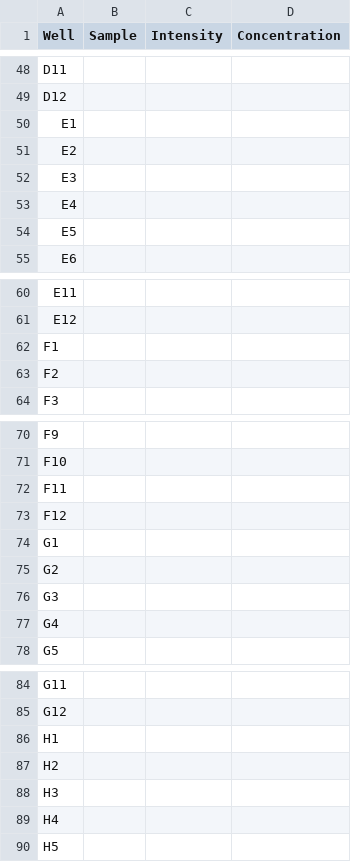
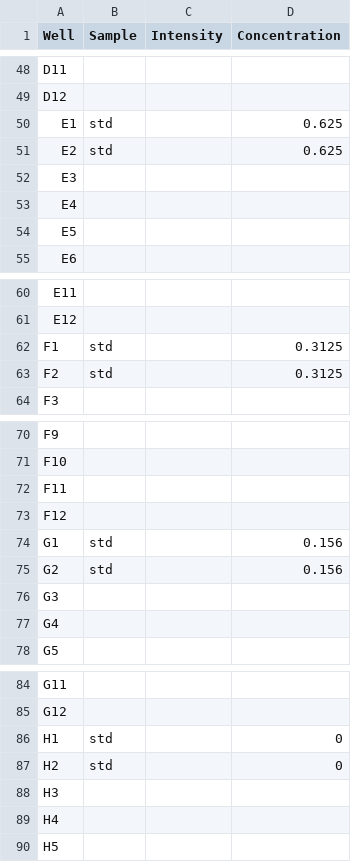
Before and after one commit to DarrianTalamantes/Automated_DNA_concentration, a CSV file: Program/Data_starter_96well_plate.csv, drawn as a sheet; only a part is shown, gaps mark what is left out; the diff covers the shown part only.

```diff
--- a/Program/Data_starter_96well_plate.csv
+++ b/Program/Data_starter_96well_plate.csv
@@ -49,4 +49,4 @@ D11,,,
 D12,,,
-E1,,,
-E2,,,
+E1,std,,0.625
+E2,std,,0.625
 E3,,,
@@ -61,4 +61,4 @@ E11,,,
 E12,,,
-F1,,,
-F2,,,
+F1,std,,0.3125
+F2,std,,0.3125
 F3,,,
@@ -73,4 +73,4 @@ F11,,,
 F12,,,
-G1,,,
-G2,,,
+G1,std,,0.156
+G2,std,,0.156
 G3,,,
@@ -85,4 +85,4 @@ G11,,,
 G12,,,
-H1,,,
-H2,,,
+H1,std,,0
+H2,std,,0
 H3,,,
```
Also changed, not shown: 35 edited cells elsewhere in this file, Program/Data_Starter_edits/Standards_10_12_22.csv, 8 other files.
